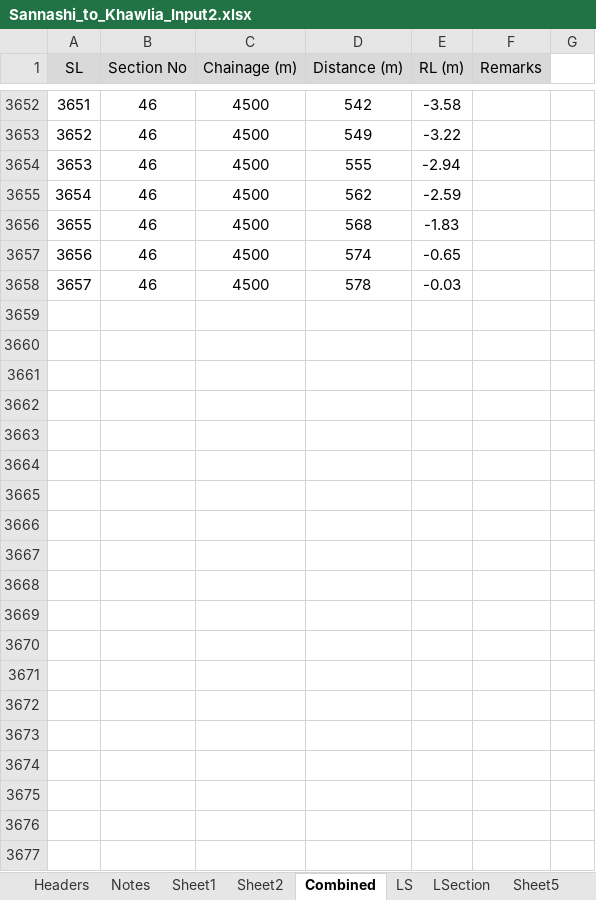
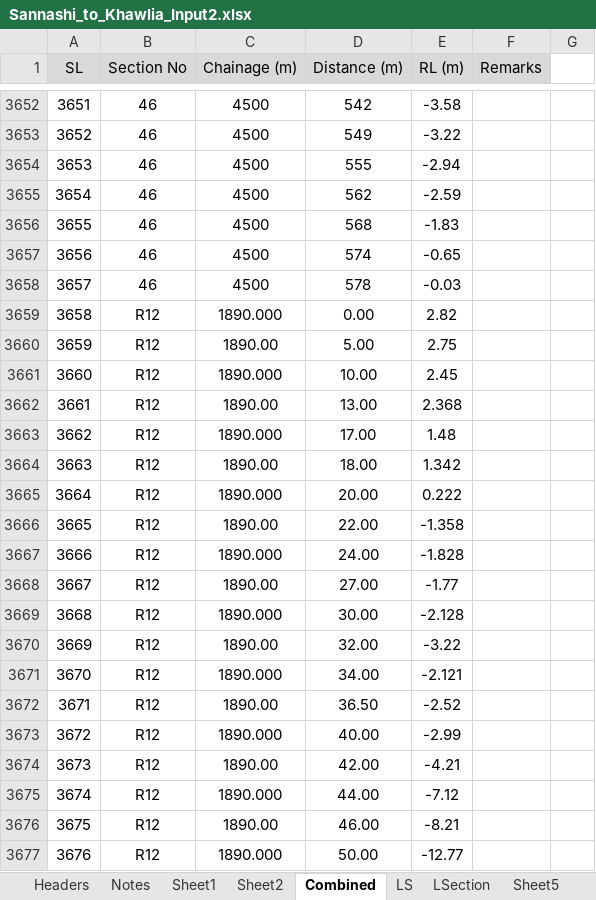
Before and after one commit to dc8r207/Designs_All, an Excel workbook: AE Zaid/Bagerhat/2022-23/Protective Work Design/Sannashi to kanalia/Input_Output/Sannashi_to_Khawlia_Input2.xlsx, sheet Combined, drawn as a sheet; only a part is shown, gaps mark what is left out; values as stored, in another font and other column widths than the file's, no borders; the diff covers the shown part only; the diff names each change by its address in the sheet, - before the commit and + after, or states it on an @@ line.

```diff
--- a/AE Zaid/Bagerhat/2022-23/Protective Work Design/Sannashi to kanalia/Input_Output/Sannashi_to_Khawlia_Input2.xlsx (sheet Combined)
+++ b/AE Zaid/Bagerhat/2022-23/Protective Work Design/Sannashi to kanalia/Input_Output/Sannashi_to_Khawlia_Input2.xlsx (sheet Combined)
+row 3659: 3658 | R12 | 1890.000 | 0.00 | 2.82
+row 3660: 3659 | R12 | 1890.00 | 5.00 | 2.75
+row 3661: 3660 | R12 | 1890.000 | 10.00 | 2.45
+row 3662: 3661 | R12 | 1890.00 | 13.00 | 2.368
+row 3663: 3662 | R12 | 1890.000 | 17.00 | 1.48
+row 3664: 3663 | R12 | 1890.00 | 18.00 | 1.342
+row 3665: 3664 | R12 | 1890.000 | 20.00 | 0.222
+row 3666: 3665 | R12 | 1890.00 | 22.00 | -1.358
+row 3667: 3666 | R12 | 1890.000 | 24.00 | -1.828
+row 3668: 3667 | R12 | 1890.00 | 27.00 | -1.77
+row 3669: 3668 | R12 | 1890.000 | 30.00 | -2.128
+row 3670: 3669 | R12 | 1890.00 | 32.00 | -3.22
+row 3671: 3670 | R12 | 1890.000 | 34.00 | -2.121
+row 3672: 3671 | R12 | 1890.00 | 36.50 | -2.52
+row 3673: 3672 | R12 | 1890.000 | 40.00 | -2.99
+row 3674: 3673 | R12 | 1890.00 | 42.00 | -4.21
+row 3675: 3674 | R12 | 1890.000 | 44.00 | -7.12
+row 3676: 3675 | R12 | 1890.00 | 46.00 | -8.21
+row 3677: 3676 | R12 | 1890.000 | 50.00 | -12.77
```
Also changed, not shown: 20 added rows elsewhere in this sheet, other sheet tabs, 34 other files.
